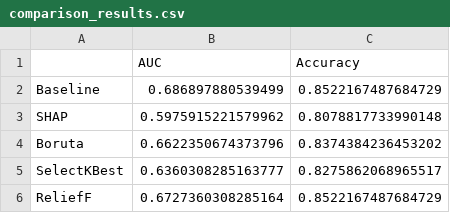
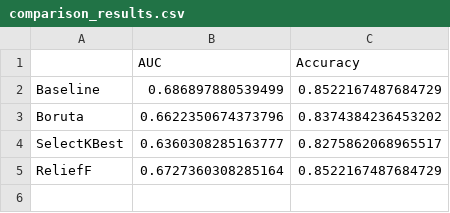
Before and after one commit to SaintAngeLs/CS-MINI-2024Z-AutoML_project_2, a CSV file: src/comparison_results.csv, drawn as a sheet; the diff names each change by its address in the sheet, - before the commit and + after, or states it on an @@ line.

Commit message:
(#7) update comparison

```diff
--- a/src/comparison_results.csv
+++ b/src/comparison_results.csv
-row 3: SHAP | 0.5975915221579962 | 0.8078817733990148
```
Also changed, not shown: 4 other files.
